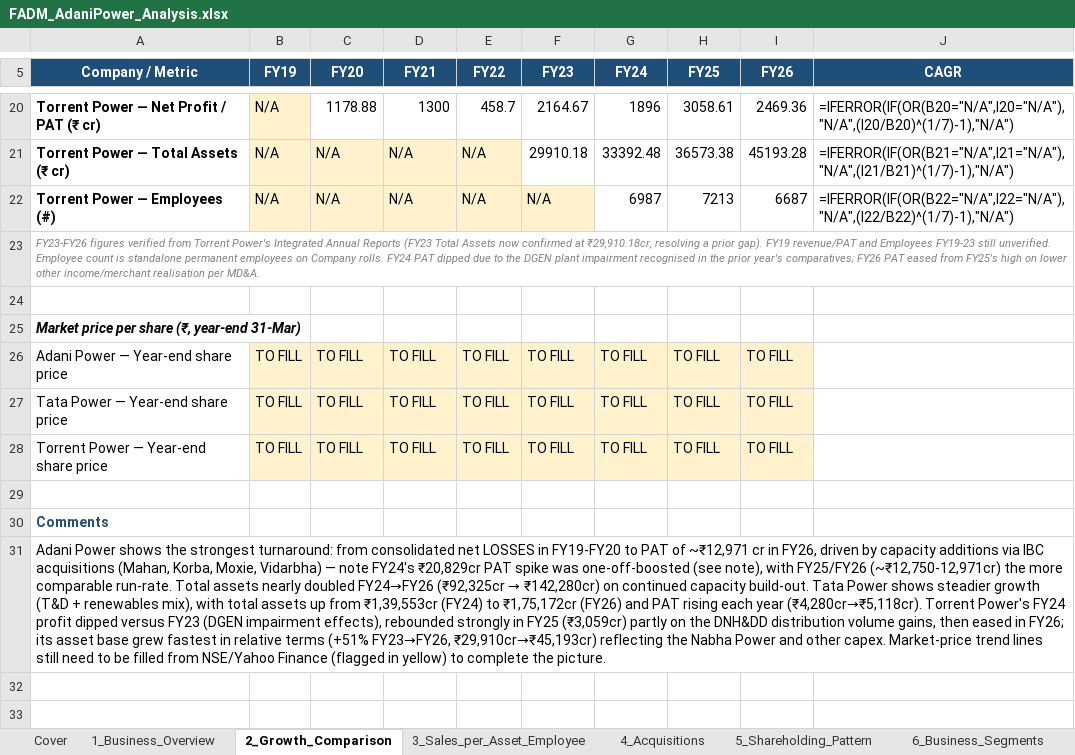
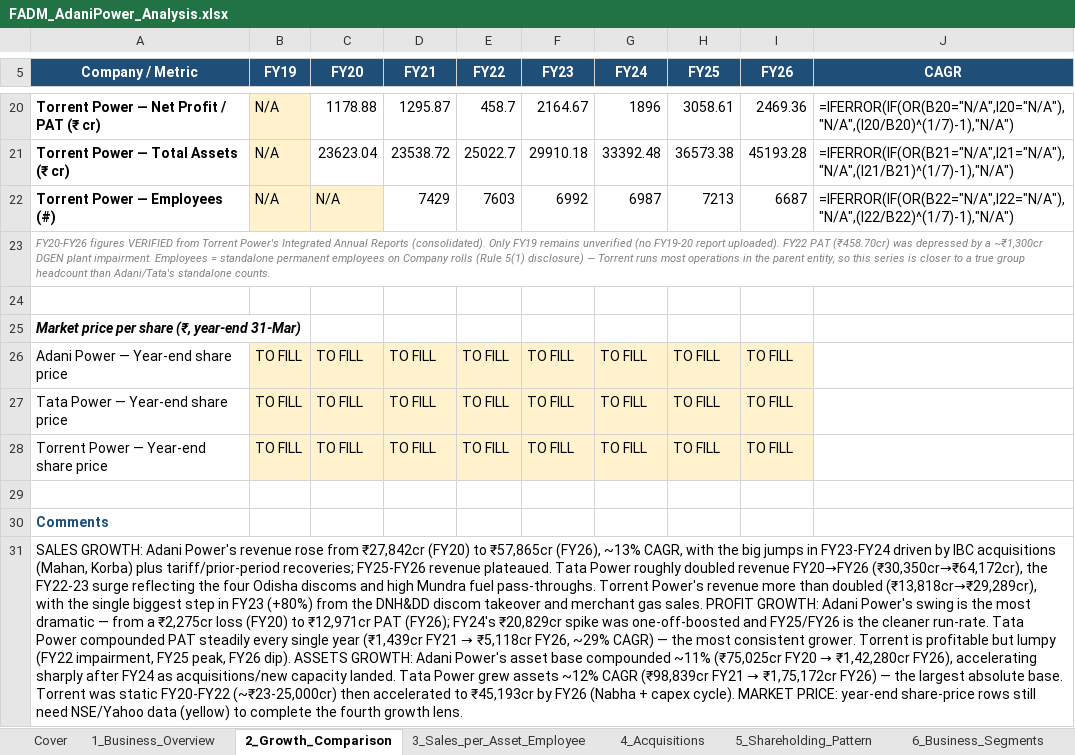
Before and after one commit to adityaranjith-web/FADM-, an Excel workbook: FADM_AdaniPower_Analysis.xlsx, sheet 2_Growth_Comparison, drawn as a sheet; only a part is shown, gaps mark what is left out; values as stored, in another font and other column widths than the file's, no borders; formulas without a stored value are shown as written; charts and pictures not drawn; the diff covers the shown part only; the diff names each change by its address in the sheet, - before the commit and + after, or states it on an @@ line.

```diff
--- a/FADM_AdaniPower_Analysis.xlsx (sheet 2_Growth_Comparison)
+++ b/FADM_AdaniPower_Analysis.xlsx (sheet 2_Growth_Comparison)
-D20 (FY21): 1300
+D20 (FY21): 1295.87
-C21 (FY20): N/A
+C21 (FY20): 23623.04
-C21:E21 fill: #FFF2CC
+C21:E21 fill: none
-D21 (FY21): N/A
+D21 (FY21): 23538.72
-E21 (FY22): N/A
+E21 (FY22): 25022.7
-D22 (FY21): N/A
+D22 (FY21): 7429
-D22:F22 fill: #FFF2CC
+D22:F22 fill: none
-E22 (FY22): N/A
+E22 (FY22): 7603
-F22 (FY23): N/A
+F22 (FY23): 6992
-A23 (Company / Metric): FY23-FY26 figures verified from Torrent Power's Integrated Annual Reports (FY23 Total Assets now confirmed at ₹29,910.18cr, resolving a prior gap). FY19 revenue/PAT and Employees FY19-23 still unverified. Employee count is standalone permanent employees on Company rolls. FY24 PAT dipped due to the DGEN plant impairment recognised in the prior year's comparatives; FY26 PAT eased from FY25's high on lower other income/merchant realisation per MD&A.
+A23 (Company / Metric): FY20-FY26 figures VERIFIED from Torrent Power's Integrated Annual Reports (consolidated). Only FY19 remains unverified (no FY19-20 report uploaded). FY22 PAT (₹458.70cr) was depressed by a ~₹1,300cr DGEN plant impairment. Employees = standalone permanent employees on Company rolls (Rule 5(1) disclosure) — Torrent runs most operations in the parent entity, so this series is closer to a true group headcount than Adani/Tata's standalone counts.
@@ A31 (Company / Metric): Adani Power shows the strongest turnaround: from consolidated net LOSSES in FY19-FY20 to PAT of ~₹12,971 cr in FY26, driven by capacity additions via IBC acquisitions (Mahan, Korba, Moxie, Vidarbha) — note FY24's ₹20,829cr PAT spike was one-off-boosted (see note), with FY25/FY26 (~₹12,750-12,971cr) the more comparable run-rate. Total assets nearly doubled FY24→FY26 (₹92,325cr → ₹142,280cr) on continued capacity build-out. Tata Power shows steadier growth (T&D + renewables mix), with total assets up from ₹1,39,553cr (FY24) to ₹1,75,172cr (FY26) and PAT rising each year (₹4,280cr→₹5,118cr). Torrent Power's FY24 profit dipped versus FY23 (DGEN impairment effects), rebounded strongly in FY25 (₹3,059cr) partly on the DNH&DD distribution volume gains, then eased in FY26; its asset base grew fastest in relative terms (+51% FY23→FY26, ₹29,910cr→₹45,193cr) reflecting the Nabha Power and other capex. Market-price trend lines still need to be filled from NSE/Yahoo Finance (flagged in yellow) to complete the picture. → SALES GROWTH: Adani Power's revenue rose from ₹27,842cr (FY20) to ₹57,865cr (FY26), ~13% CAGR, with the big jumps in FY23-FY24 driven by IBC acquisitions (Mahan, Korba) plus tariff/prior-period recoveries; FY25-FY26 revenue plateaued. Tata Power roughly doubled revenue FY20→FY26 (₹30,350cr→₹64,172cr), the FY22-23 surge reflecting the four Odisha discoms and high Mundra fuel pass-throughs. Torrent Power's revenue more than doubled (₹13,818cr→₹29,289cr), with the single biggest step in FY23 (+80%) from the DNH&DD discom takeover and merchant gas sales. PROFIT GROWTH: Adani Power's swing is the most dramatic — from a ₹2,275cr loss (FY20) to ₹12,971cr PAT (FY26); FY24's ₹20,829cr spike was one-off-boosted and FY25/FY26 is the cleaner run-rate. Tata Power compounded PAT steadily every single year (₹1,439cr FY21 → ₹5,118cr FY26, ~29% CAGR) — the most consistent grower. Torrent is profitable but lumpy (FY22 impairment, FY25 peak, FY26 dip). ASSETS GROWTH: Adani Power's asset base compounded ~11% (₹75,025cr FY20 → ₹1,42,280cr FY26), accelerating sharply after FY24 as acquisitions/new capacity landed. Tata Power grew assets ~12% CAGR (₹98,839cr FY21 → ₹1,75,172cr FY26) — the largest absolute base. Torrent was static FY20-FY22 (~₹23-25,000cr) then accelerated to ₹45,193cr by FY26 (Nabha + capex cycle). MARKET PRICE: year-end share-price rows still need NSE/Yahoo data (yellow) to complete the fourth growth lens. @@
```
Also changed, not shown: 27 edited cells and cell formats elsewhere in this sheet, sheet 13_Sources_and_Gaps, sheet 3_Sales_per_Asset_Employee, charts or pictures.
